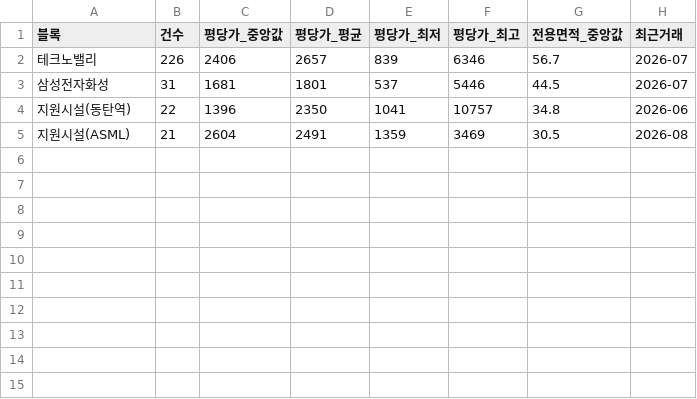
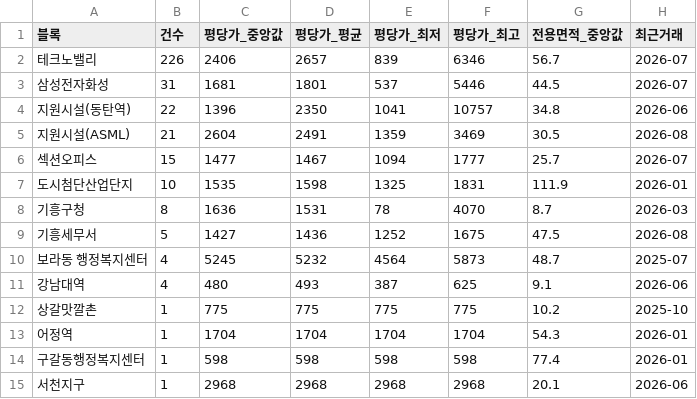
Before and after one commit to jay70park-cyber/jisik-blog-auto, a CSV file: data/by_block.csv, drawn as a sheet.

```diff
--- a/data/by_block.csv
+++ b/data/by_block.csv
@@ -5 +5,11 @@
 지원시설(ASML),21,2604,2491,1359,3469,30.5,2026-08
+섹션오피스,15,1477,1467,1094,1777,25.7,2026-07
+도시첨단산업단지,10,1535,1598,1325,1831,111.9,2026-01
+기흥구청,8,1636,1531,78,4070,8.7,2026-03
+기흥세무서,5,1427,1436,1252,1675,47.5,2026-08
+보라동 행정복지센터,4,5245,5232,4564,5873,48.7,2025-07
+강남대역,4,480,493,387,625,9.1,2026-06
+상갈맛깔촌,1,775,775,775,775,10.2,2025-10
+어정역,1,1704,1704,1704,1704,54.3,2026-01
+구갈동행정복지센터,1,598,598,598,598,77.4,2026-01
+서천지구,1,2968,2968,2968,2968,20.1,2026-06
```
Also changed, not shown: data/by_type.csv, data/jibun_summary.csv, 3 other files.
